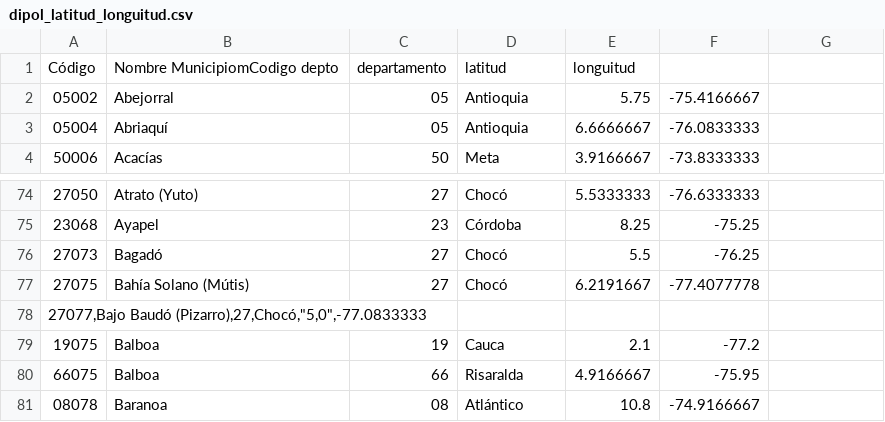
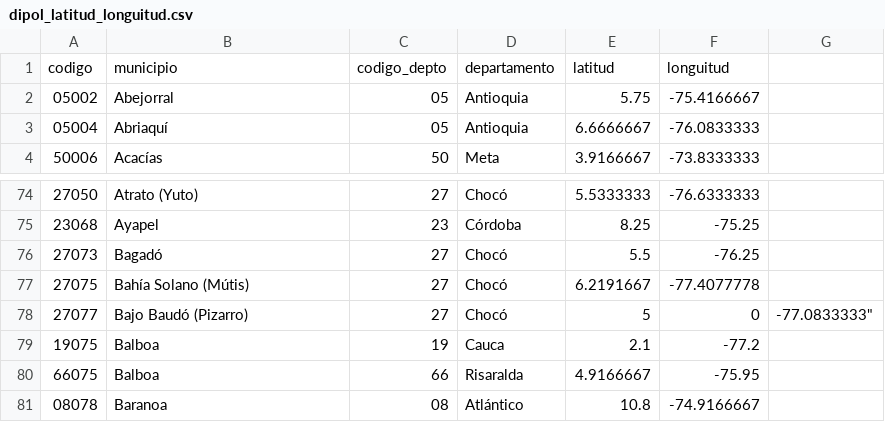
Before and after one commit to marioceron/DS4A_Integrated_Risk_Information_Map_Final_Project_Team03_2019, a CSV file: datasets/dipol_latitud_longuitud.csv, drawn as a sheet; only a part is shown, gaps mark what is left out.

Commit message:
update divipool and add wehather dataset: min,max temps and rain

```diff
--- a/datasets/dipol_latitud_longuitud.csv
+++ b/datasets/dipol_latitud_longuitud.csv
@@ -1,2 +1,2 @@
-Código,Nombre MunicipiomCodigo depto, departamento, latitud,longuitud
+codigo,municipio,codigo_depto,departamento,latitud,longuitud
 05002,Abejorral,05,Antioquia,5.75,-75.4166667
@@ -77,3 +77,3 @@
 27075,Bahía Solano (Mútis),27,Chocó,6.2191667,-77.4077778
-"27077,Bajo Baudó (Pizarro),27,Chocó,""5,0"",-77.0833333"
+27077,Bajo Baudó (Pizarro),27,Chocó,5,0,-77.0833333"
 19075,Balboa,19,Cauca,2.1,-77.2
```
Also changed, not shown: 7 other files.
